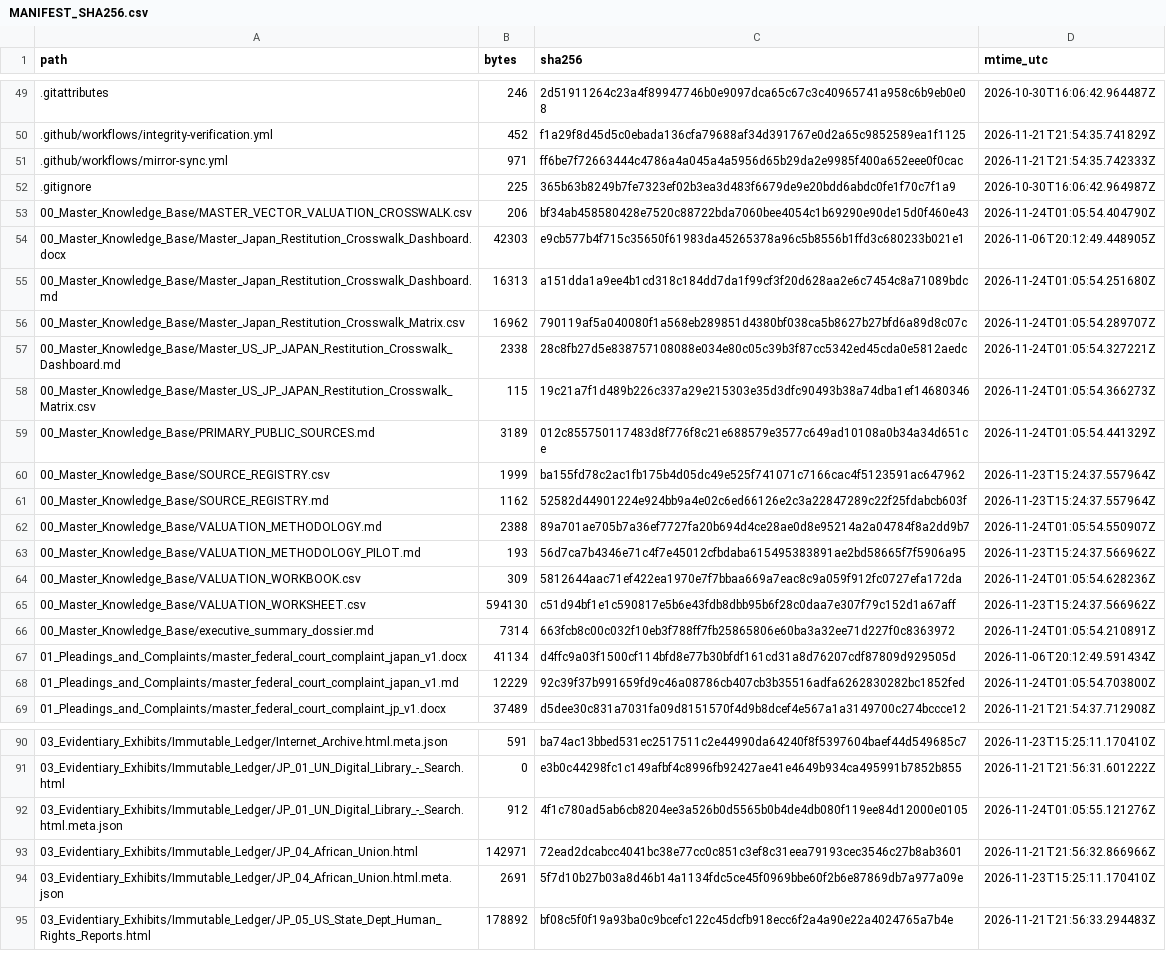
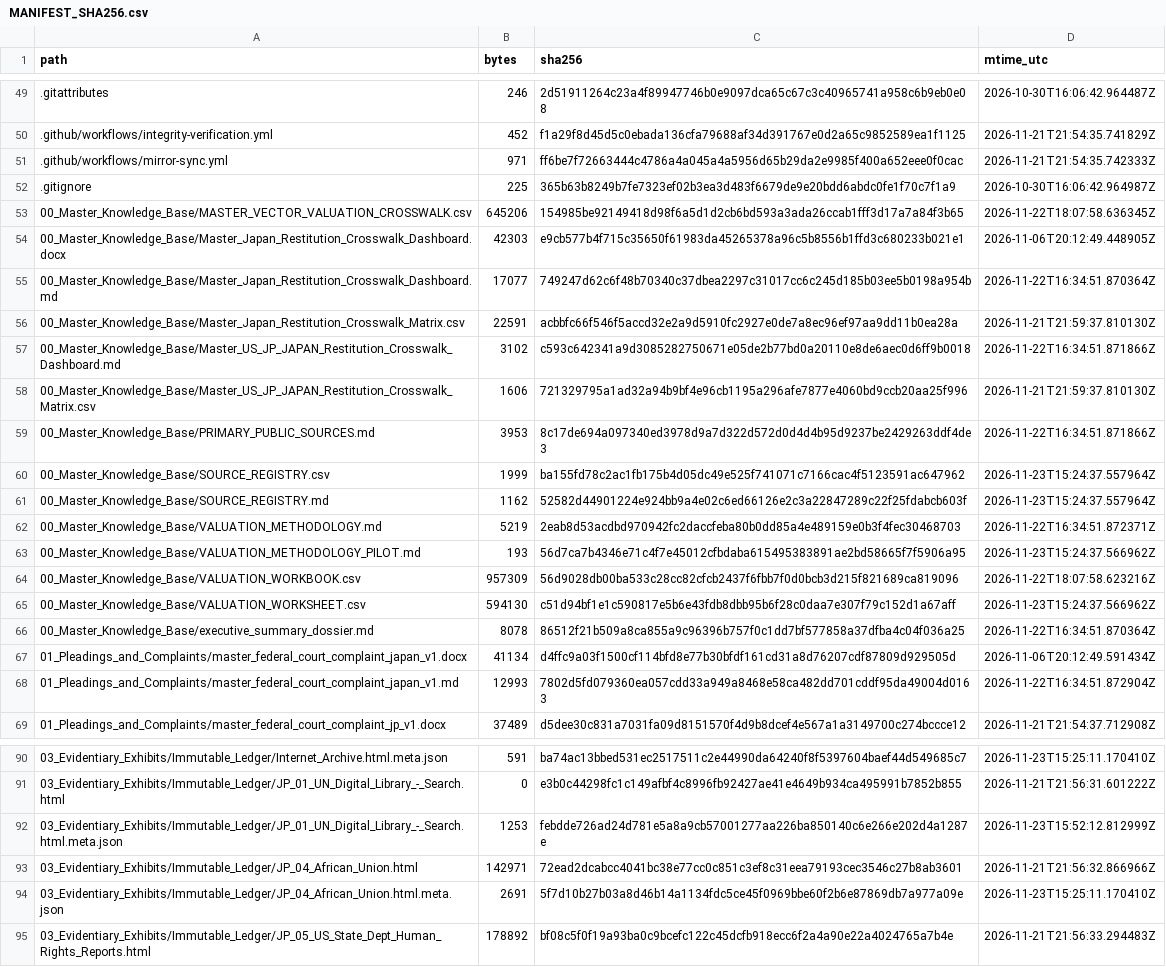
Before and after one commit to GlobalRestitutionAlliance/asia-us-jp-japan-master-litigation, a CSV file: 99_Archives_and_Manifests/MANIFEST_SHA256.csv, drawn as a sheet; only a part is shown, gaps mark what is left out; the diff covers the shown part only.

```diff
--- a/99_Archives_and_Manifests/MANIFEST_SHA256.csv
+++ b/99_Archives_and_Manifests/MANIFEST_SHA256.csv
@@ -52,18 +52,18 @@ path,bytes,sha256,mtime_utc
 .gitignore,225,365b63b8249b7fe7323ef02b3ea3d483f6679de9e20bdd6abdc0fe1f70c7f1a9,2026-10-30T16:06:42.964987Z
-00_Master_Knowledge_Base/MASTER_VECTOR_VALUATION_CROSSWALK.csv,206,bf34ab458580428e7520c88722bda7060bee4054c1b69290e90de15d0f460e43,2026-11-24T01:05:54.404790Z
+00_Master_Knowledge_Base/MASTER_VECTOR_VALUATION_CROSSWALK.csv,645206,154985be92149418d98f6a5d1d2cb6bd593a3ada26ccab1fff3d17a7a84f3b65,2026-11-22T18:07:58.636345Z
 00_Master_Knowledge_Base/Master_Japan_Restitution_Crosswalk_Dashboard.docx,42303,e9cb577b4f715c35650f61983da45265378a96c5b8556b1ffd3c680233b021e1,2026-11-06T20:12:49.448905Z
-00_Master_Knowledge_Base/Master_Japan_Restitution_Crosswalk_Dashboard.md,16313,a151dda1a9ee4b1cd318c184dd7da1f99cf3f20d628aa2e6c7454c8a71089bdc,2026-11-24T01:05:54.251680Z
-00_Master_Knowledge_Base/Master_Japan_Restitution_Crosswalk_Matrix.csv,16962,790119af5a040080f1a568eb289851d4380bf038ca5b8627b27bfd6a89d8c07c,2026-11-24T01:05:54.289707Z
-00_Master_Knowledge_Base/Master_US_JP_JAPAN_Restitution_Crosswalk_Dashboard.md,2338,28c8fb27d5e838757108088e034e80c05c39b3f87cc5342ed45cda0e5812aedc,2026-11-24T01:05:54.327221Z
-00_Master_Knowledge_Base/Master_US_JP_JAPAN_Restitution_Crosswalk_Matrix.csv,115,19c21a7f1d489b226c337a29e215303e35d3dfc90493b38a74dba1ef14680346,2026-11-24T01:05:54.366273Z
-00_Master_Knowledge_Base/PRIMARY_PUBLIC_SOURCES.md,3189,012c855750117483d8f776f8c21e688579e3577c649ad10108a0b34a34d651ce,2026-11-24T01:05:54.441329Z
+00_Master_Knowledge_Base/Master_Japan_Restitution_Crosswalk_Dashboard.md,17077,749247d62c6f48b70340c37dbea2297c31017cc6c245d185b03ee5b0198a954b,2026-11-22T16:34:51.870364Z
+00_Master_Knowledge_Base/Master_Japan_Restitution_Crosswalk_Matrix.csv,22591,acbbfc66f546f5accd32e2a9d5910fc2927e0de7a8ec96ef97aa9dd11b0ea28a,2026-11-21T21:59:37.810130Z
+00_Master_Knowledge_Base/Master_US_JP_JAPAN_Restitution_Crosswalk_Dashboard.md,3102,c593c642341a9d3085282750671e05de2b77bd0a20110e8de6aec0d6ff9b0018,2026-11-22T16:34:51.871866Z
+00_Master_Knowledge_Base/Master_US_JP_JAPAN_Restitution_Crosswalk_Matrix.csv,1606,721329795a1ad32a94b9bf4e96cb1195a296afe7877e4060bd9ccb20aa25f996,2026-11-21T21:59:37.810130Z
+00_Master_Knowledge_Base/PRIMARY_PUBLIC_SOURCES.md,3953,8c17de694a097340ed3978d9a7d322d572d0d4d4b95d9237be2429263ddf4de3,2026-11-22T16:34:51.871866Z
 00_Master_Knowledge_Base/SOURCE_REGISTRY.csv,1999,ba155fd78c2ac1fb175b4d05dc49e525f741071c7166cac4f5123591ac647962,2026-11-23T15:24:37.557964Z
 00_Master_Knowledge_Base/SOURCE_REGISTRY.md,1162,52582d44901224e924bb9a4e02c6ed66126e2c3a22847289c22f25fdabcb603f,2026-11-23T15:24:37.557964Z
-00_Master_Knowledge_Base/VALUATION_METHODOLOGY.md,2388,89a701ae705b7a36ef7727fa20b694d4ce28ae0d8e95214a2a04784f8a2dd9b7,2026-11-24T01:05:54.550907Z
+00_Master_Knowledge_Base/VALUATION_METHODOLOGY.md,5219,2eab8d53acdbd970942fc2daccfeba80b0dd85a4e489159e0b3f4fec30468703,2026-11-22T16:34:51.872371Z
 00_Master_Knowledge_Base/VALUATION_METHODOLOGY_PILOT.md,193,56d7ca7b4346e71c4f7e45012cfbdaba615495383891ae2bd58665f7f5906a95,2026-11-23T15:24:37.566962Z
-00_Master_Knowledge_Base/VALUATION_WORKBOOK.csv,309,5812644aac71ef422ea1970e7f7bbaa669a7eac8c9a059f912fc0727efa172da,2026-11-24T01:05:54.628236Z
+00_Master_Knowledge_Base/VALUATION_WORKBOOK.csv,957309,56d9028db00ba533c28cc82cfcb2437f6fbb7f0d0bcb3d215f821689ca819096,2026-11-22T18:07:58.623216Z
 00_Master_Knowledge_Base/VALUATION_WORKSHEET.csv,594130,c51d94bf1e1c590817e5b6e43fdb8dbb95b6f28c0daa7e307f79c152d1a67aff,2026-11-23T15:24:37.566962Z
-00_Master_Knowledge_Base/executive_summary_dossier.md,7314,663fcb8c00c032f10eb3f788ff7fb25865806e60ba3a32ee71d227f0c8363972,2026-11-24T01:05:54.210891Z
+00_Master_Knowledge_Base/executive_summary_dossier.md,8078,86512f21b509a8ca855a9c96396b757f0c1dd7bf577858a37dfba4c04f036a25,2026-11-22T16:34:51.870364Z
 01_Pleadings_and_Complaints/master_federal_court_complaint_japan_v1.docx,41134,d4ffc9a03f1500cf114bfd8e77b30bfdf161cd31a8d76207cdf87809d929505d,2026-11-06T20:12:49.591434Z
-01_Pleadings_and_Complaints/master_federal_court_complaint_japan_v1.md,12229,92c39f37b991659fd9c46a08786cb407cb3b35516adfa6262830282bc1852fed,2026-11-24T01:05:54.703800Z
+01_Pleadings_and_Complaints/master_federal_court_complaint_japan_v1.md,12993,7802d5fd079360ea057cdd33a949a8468e58ca482dd701cddf95da49004d0163,2026-11-22T16:34:51.872904Z
 01_Pleadings_and_Complaints/master_federal_court_complaint_jp_v1.docx,37489,d5dee30c831a7031fa09d8151570f4d9b8dcef4e567a1a3149700c274bccce12,2026-11-21T21:54:37.712908Z
@@ -91,3 +91,3 @@ path,bytes,sha256,mtime_utc
 03_Evidentiary_Exhibits/Immutable_Ledger/JP_01_UN_Digital_Library_-_Search.html,0,e3b0c44298fc1c149afbf4c8996fb92427ae41e4649b934ca495991b7852b855,2026-11-21T21:56:31.601222Z
-03_Evidentiary_Exhibits/Immutable_Ledger/JP_01_UN_Digital_Library_-_Search.html.meta.json,912,4f1c780ad5ab6cb8204ee3a526b0d5565b0b4de4db080f119ee84d12000e0105,2026-11-24T01:05:55.121276Z
+03_Evidentiary_Exhibits/Immutable_Ledger/JP_01_UN_Digital_Library_-_Search.html.meta.json,1253,febdde726ad24d781e5a8a9cb57001277aa226ba850140c6e266e202d4a1287e,2026-11-23T15:52:12.812999Z
 03_Evidentiary_Exhibits/Immutable_Ledger/JP_04_African_Union.html,142971,72ead2dcabcc4041bc38e77cc0c851c3ef8c31eea79193cec3546c27b8ab3601,2026-11-21T21:56:32.866966Z
```
Also changed, not shown: 32 edited cells elsewhere in this file, 00_Master_Knowledge_Base/Master_Japan_Restitution_Crosswalk_Matrix.csv, 21 other files.
